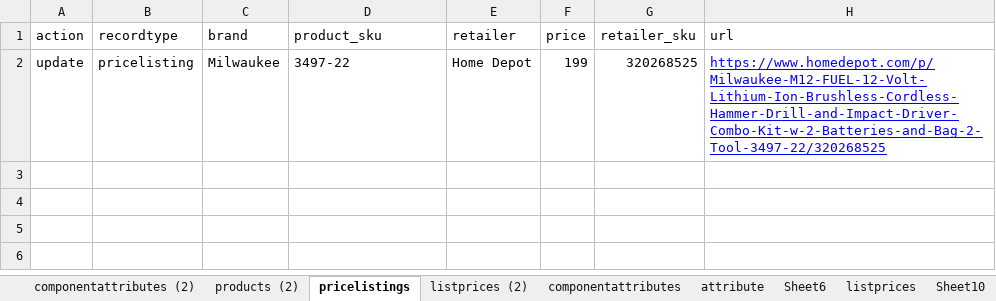
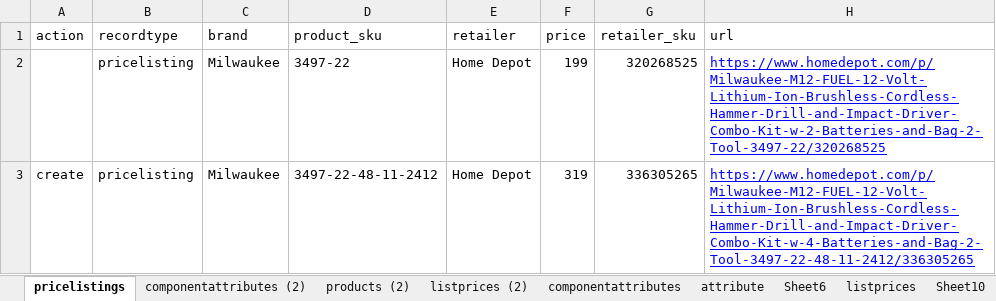
Before and after one commit to tooldecoded/tooldecoded_1_0, an Excel workbook: dataimport/M12 Database.xlsx, sheet pricelistings, drawn as a sheet; values as stored, in another font and other column widths than the file's, no borders; the diff names each change by its address in the sheet, - before the commit and + after, or states it on an @@ line.

```diff
--- a/dataimport/M12 Database.xlsx (sheet pricelistings)
+++ b/dataimport/M12 Database.xlsx (sheet pricelistings)
@@ sheet tab order changed: pricelistings | componentattributes (2) | products (2) | listprices (2) | componentattributes | attribute | Sheet6 | listprices | Sheet10 @@
-A2 (action): update
+A2 (action): (empty)
+row 3: create | pricelisting | Milwaukee | 3497-22-48-11-2412 | Home Depot | 319 | 336305265 | https://www.homedepot.com/p/Milwaukee-M12-FUEL-12-Volt-Lithium-Ion-Brushless-Cordless-Hammer-Drill-and-Impact-Driver-Combo-Kit-w-4-Batteries-and-Bag-2-Tool-3497-22-48-11-2412/336305265
```
Also changed, not shown: 1 other file.
